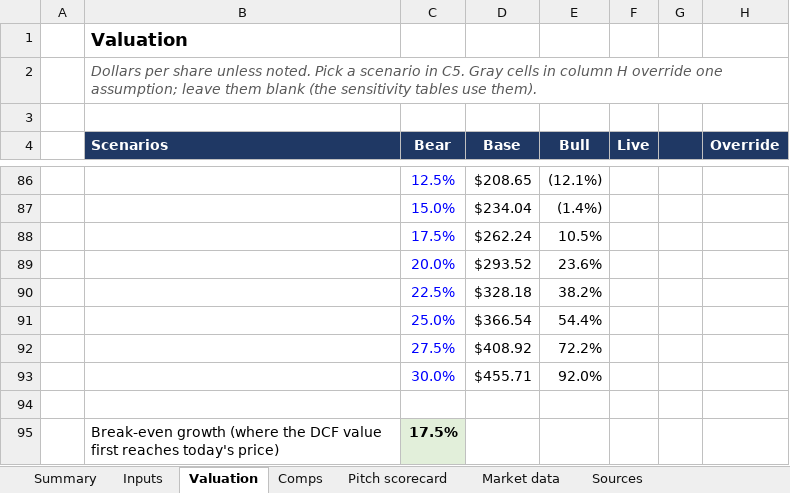
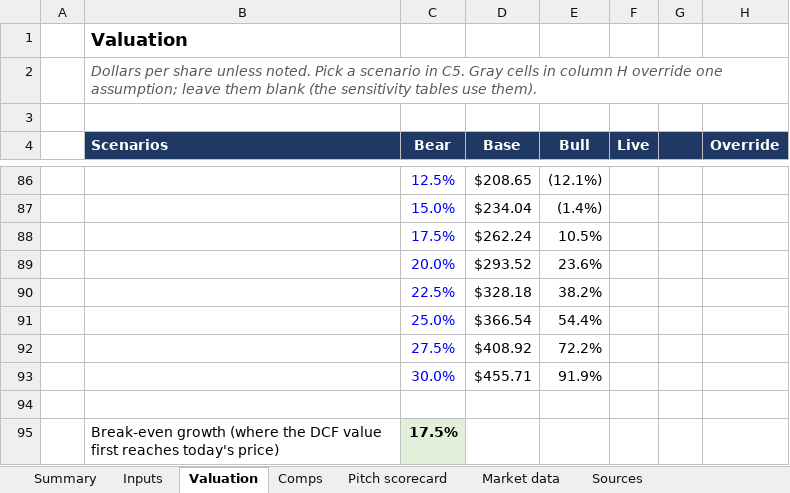
Before and after one commit to ajthakkar/portfolio, an Excel workbook: public/projects/constellation/CEG-valuation.xlsx, sheet Valuation, drawn as a sheet; only a part is shown, gaps mark what is left out; values as stored, in another font and other column widths than the file's, no borders; conditional formats not drawn; the diff names each change by its address in the sheet, - before the commit and + after, or states it on an @@ line.

```diff
--- a/public/projects/constellation/CEG-valuation.xlsx (sheet Valuation)
+++ b/public/projects/constellation/CEG-valuation.xlsx (sheet Valuation)
-E93 (Bull): 92.0%
+E93 (Bull): 91.9%
```
Also changed, not shown: sheet Pitch scorecard, sheet Sources, sheet Summary, sheet Market data, charts or pictures, 27 other files.
